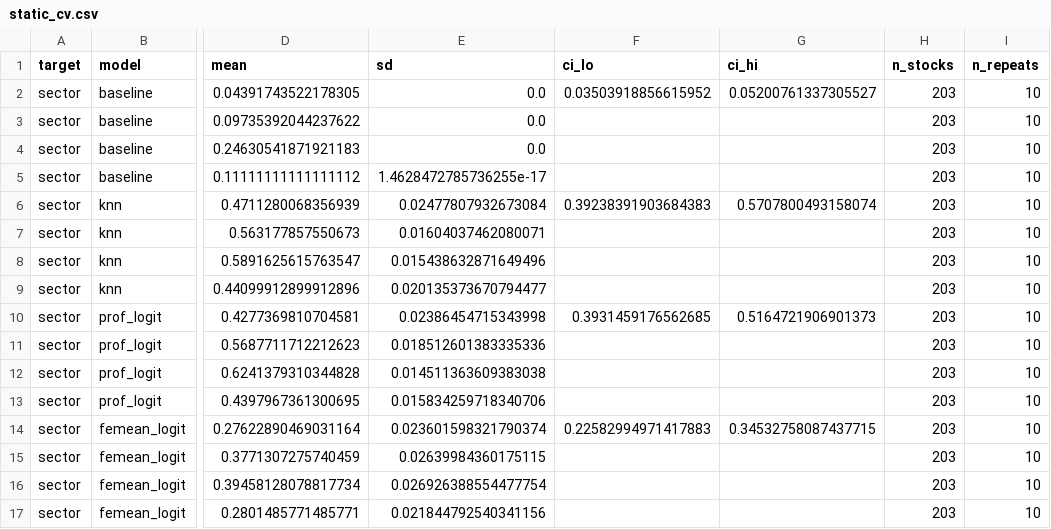
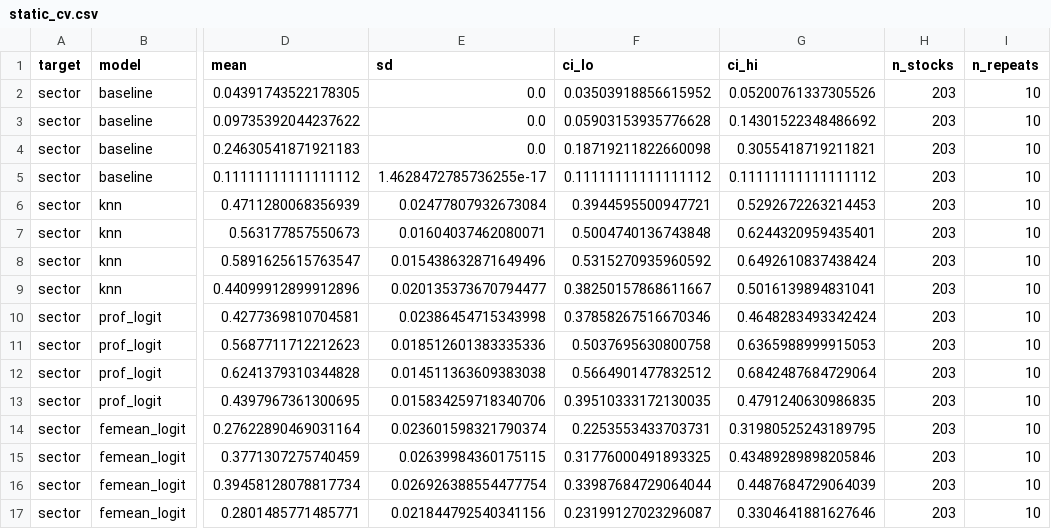
Before and after one commit to nfcolak/equity-fingerprint, a CSV file: results/static_cv.csv, drawn as a sheet; only a part is shown, gaps mark what is left out; the diff covers the shown part only; the diff names each change by its address in the sheet, - before the commit and + after, or states it on an @@ line.

```diff
--- a/results/static_cv.csv
+++ b/results/static_cv.csv
-G2 (ci_hi): 0.05200761337305527
+G2 (ci_hi): 0.05200761337305526
-F3 (ci_lo): (empty)
+F3 (ci_lo): 0.05903153935776628
-G3 (ci_hi): (empty)
+G3 (ci_hi): 0.14301522348486692
-F4 (ci_lo): (empty)
+F4 (ci_lo): 0.18719211822660098
-G4 (ci_hi): (empty)
+G4 (ci_hi): 0.3055418719211821
-F5 (ci_lo): (empty)
+F5 (ci_lo): 0.11111111111111112
-G5 (ci_hi): (empty)
+G5 (ci_hi): 0.11111111111111112
-F6 (ci_lo): 0.39238391903684383
+F6 (ci_lo): 0.3944595500947721
-G6 (ci_hi): 0.5707800493158074
+G6 (ci_hi): 0.5292672263214453
-F7 (ci_lo): (empty)
+F7 (ci_lo): 0.5004740136743848
-G7 (ci_hi): (empty)
+G7 (ci_hi): 0.6244320959435401
-F8 (ci_lo): (empty)
+F8 (ci_lo): 0.5315270935960592
-G8 (ci_hi): (empty)
+G8 (ci_hi): 0.6492610837438424
-F9 (ci_lo): (empty)
+F9 (ci_lo): 0.38250157868611667
-G9 (ci_hi): (empty)
+G9 (ci_hi): 0.5016139894831041
-F10 (ci_lo): 0.3931459176562685
+F10 (ci_lo): 0.37858267516670346
-G10 (ci_hi): 0.5164721906901373
+G10 (ci_hi): 0.4648283493342424
-F11 (ci_lo): (empty)
+F11 (ci_lo): 0.5037695630800758
-G11 (ci_hi): (empty)
+G11 (ci_hi): 0.6365988999915053
-F12 (ci_lo): (empty)
+F12 (ci_lo): 0.5664901477832512
-G12 (ci_hi): (empty)
+G12 (ci_hi): 0.6842487684729064
-F13 (ci_lo): (empty)
+F13 (ci_lo): 0.39510333172130035
-G13 (ci_hi): (empty)
+G13 (ci_hi): 0.4791240630986835
-F14 (ci_lo): 0.22582994971417883
+F14 (ci_lo): 0.2253553433703731
-G14 (ci_hi): 0.34532758087437715
+G14 (ci_hi): 0.31980525243189795
-F15 (ci_lo): (empty)
+F15 (ci_lo): 0.31776000491893325
-G15 (ci_hi): (empty)
+G15 (ci_hi): 0.43489289898205846
-F16 (ci_lo): (empty)
+F16 (ci_lo): 0.33987684729064044
-G16 (ci_hi): (empty)
+G16 (ci_hi): 0.4487684729064039
-F17 (ci_lo): (empty)
+F17 (ci_lo): 0.23199127023296087
-G17 (ci_hi): (empty)
+G17 (ci_hi): 0.3304641881627646
```
Also changed, not shown: 10 added rows and 20 edited cells elsewhere in this file, 12 other files.
